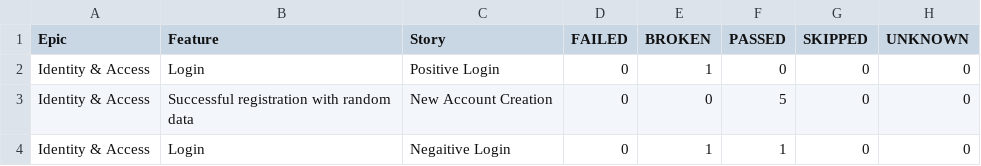
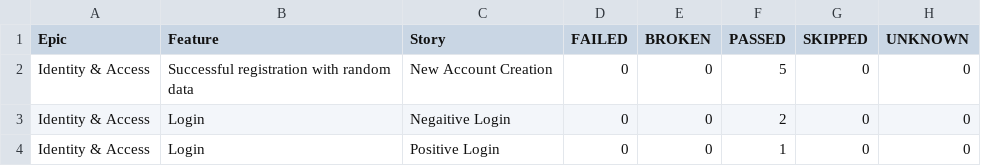
Before and after one commit to Andrew010203/UI_SOCIAL_NETWORK_PROJECT, a CSV file: data/behaviors.csv, drawn as a sheet.

```diff
--- a/data/behaviors.csv
+++ b/data/behaviors.csv
@@ -1,4 +1,4 @@
 "Epic","Feature","Story","FAILED","BROKEN","PASSED","SKIPPED","UNKNOWN"
-"Identity & Access","Login","Positive Login","0","1","0","0","0"
 "Identity & Access","Successful registration with random data","New Account Creation","0","0","5","0","0"
-"Identity & Access","Login","Negaitive Login","0","1","1","0","0"
+"Identity & Access","Login","Negaitive Login","0","0","2","0","0"
+"Identity & Access","Login","Positive Login","0","0","1","0","0"
```
Also changed, not shown: data/suites.csv, 34 other files.
